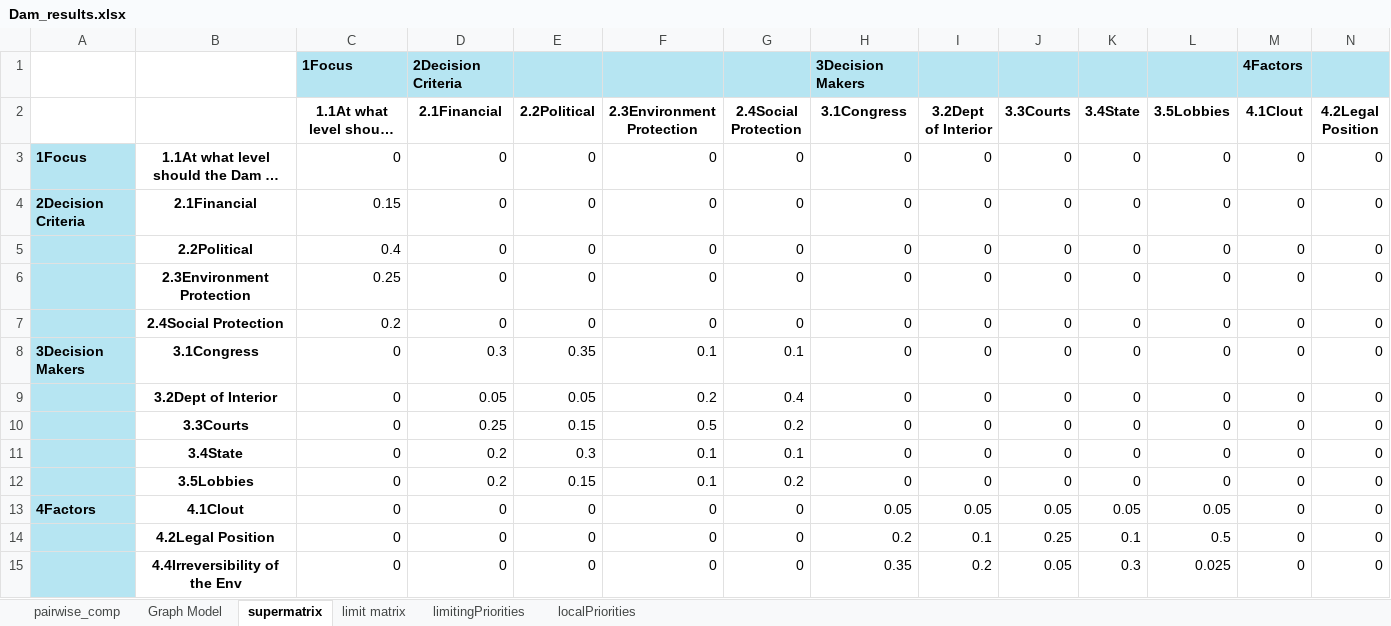
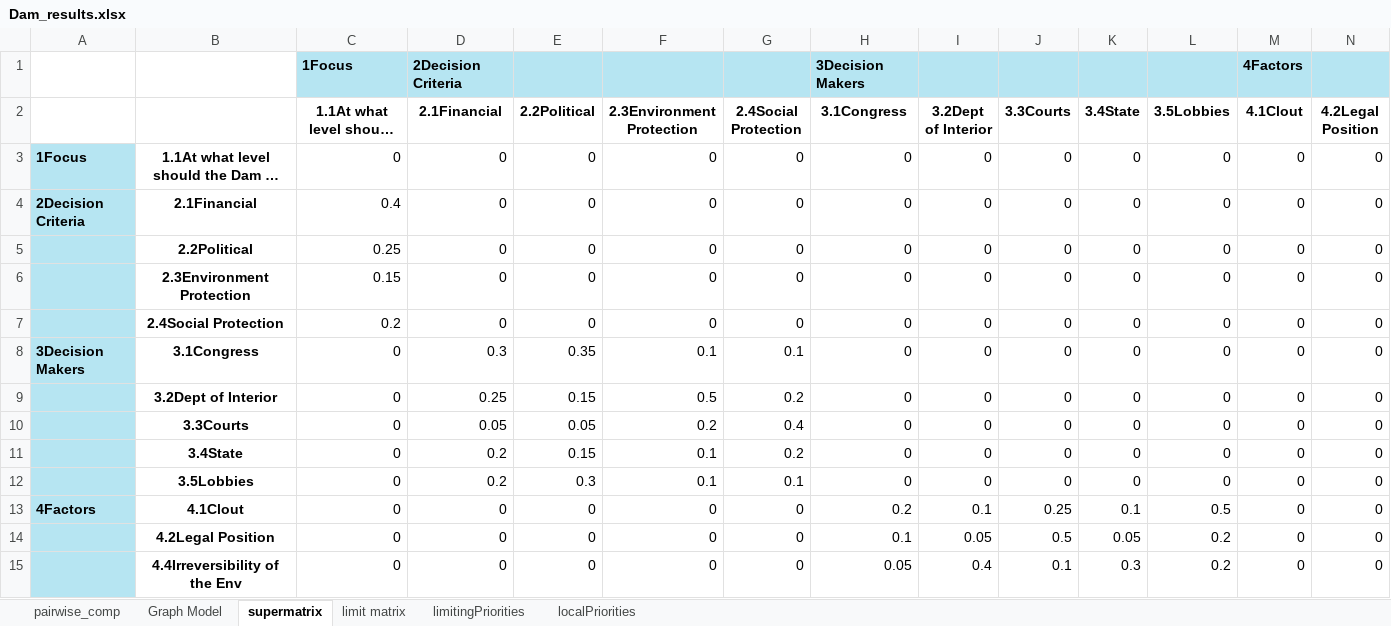
Before and after one commit to CreativeDecisions/AhpAnpLib, an Excel workbook: Examples/SuperDecisions/Dam_results.xlsx, sheet supermatrix, drawn as a sheet; only a part is shown; long unchanged cells end in …; values as stored, in another font and other column widths than the file's, no borders; the diff covers the shown part only; the diff names each change by its address in the sheet, - before the commit and + after, or states it on an @@ line.

```diff
--- a/Examples/SuperDecisions/Dam_results.xlsx (sheet supermatrix)
+++ b/Examples/SuperDecisions/Dam_results.xlsx (sheet supermatrix)
-C4: 0.15
+C4: 0.4
-C5: 0.4
+C5: 0.25
-C6: 0.25
+C6: 0.15
-D9 (2.1Financial): 0.05
+D9 (2.1Financial): 0.25
-E9 (2.2Political): 0.05
+E9 (2.2Political): 0.15
-F9 (2.3Environment Protection): 0.2
+F9 (2.3Environment Protection): 0.5
-G9 (2.4Social Protection): 0.4
+G9 (2.4Social Protection): 0.2
-D10 (2.1Financial): 0.25
+D10 (2.1Financial): 0.05
-E10 (2.2Political): 0.15
+E10 (2.2Political): 0.05
-F10 (2.3Environment Protection): 0.5
+F10 (2.3Environment Protection): 0.2
-G10 (2.4Social Protection): 0.2
+G10 (2.4Social Protection): 0.4
-E11 (2.2Political): 0.3
+E11 (2.2Political): 0.15
-G11 (2.4Social Protection): 0.1
+G11 (2.4Social Protection): 0.2
-E12 (2.2Political): 0.15
+E12 (2.2Political): 0.3
-G12 (2.4Social Protection): 0.2
+G12 (2.4Social Protection): 0.1
-H13 (3.1Congress): 0.05
+H13 (3.1Congress): 0.2
-I13 (3.2Dept of Interior): 0.05
+I13 (3.2Dept of Interior): 0.1
-J13 (3.3Courts): 0.05
+J13 (3.3Courts): 0.25
-K13 (3.4State): 0.05
+K13 (3.4State): 0.1
-L13 (3.5Lobbies): 0.05
+L13 (3.5Lobbies): 0.5
-H14 (3.1Congress): 0.2
+H14 (3.1Congress): 0.1
-I14 (3.2Dept of Interior): 0.1
+I14 (3.2Dept of Interior): 0.05
-J14 (3.3Courts): 0.25
+J14 (3.3Courts): 0.5
-K14 (3.4State): 0.1
+K14 (3.4State): 0.05
-L14 (3.5Lobbies): 0.5
+L14 (3.5Lobbies): 0.2
-H15 (3.1Congress): 0.35
+H15 (3.1Congress): 0.05
-I15 (3.2Dept of Interior): 0.2
+I15 (3.2Dept of Interior): 0.4
-J15 (3.3Courts): 0.05
+J15 (3.3Courts): 0.1
-L15 (3.5Lobbies): 0.025
+L15 (3.5Lobbies): 0.2
```
Also changed, not shown: 26 edited cells elsewhere in this sheet, sheet pairwise_comp, sheet limit matrix, sheet limitingPriorities, sheet localPriorities, Examples/Dictionary/Calc/Exp116_Excel_FullQuestionnaire_empty.xlsx, Examples/Dictionary/Input/Example 72 Car Model_empty.xlsx, 23 other files.
